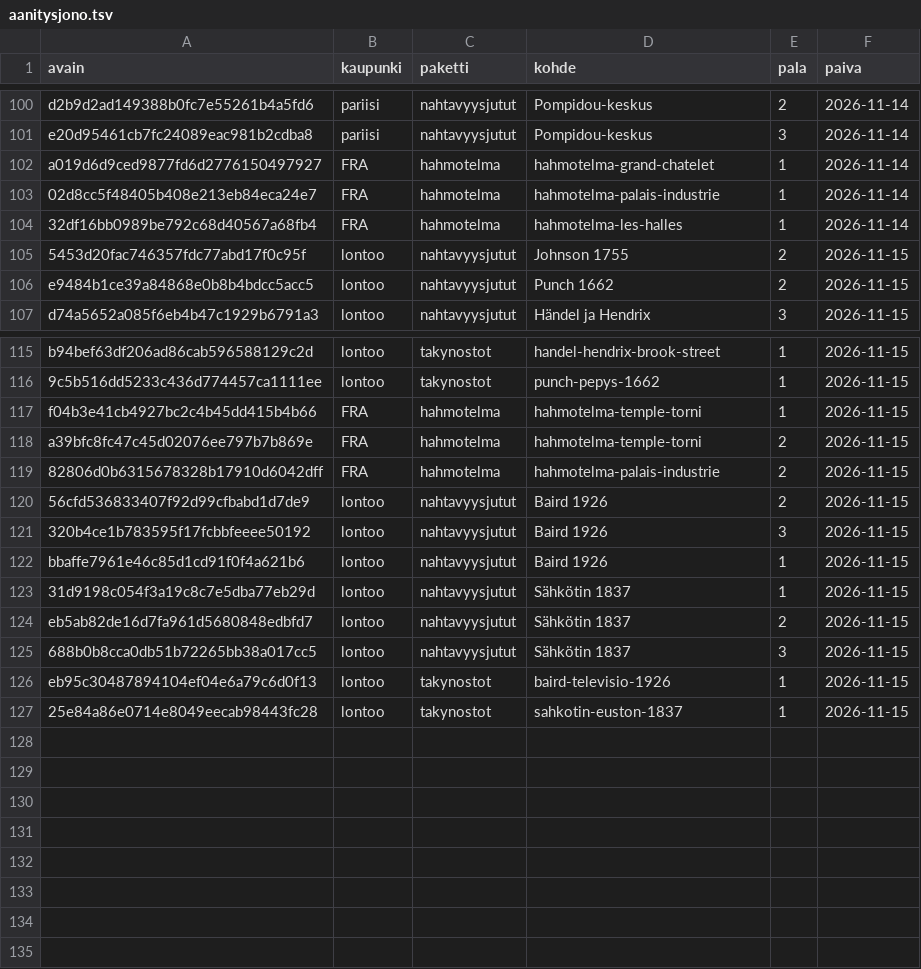
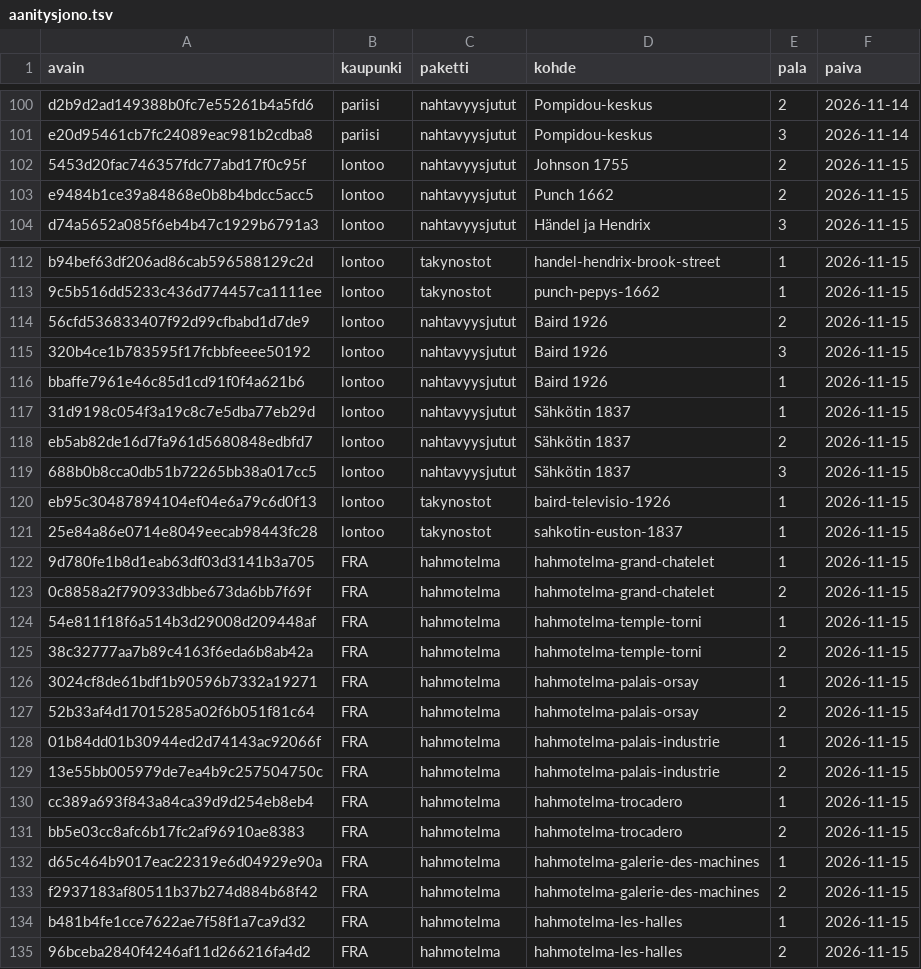
Before and after one commit to ravelius/Matkakirja, a TSV file: data/aanitysjono.tsv, drawn as a sheet; only a part is shown, gaps mark what is left out; removed rows and columns are numbered as before the commit, all else as after; the diff names each change by its address in the sheet, - before the commit and + after, or states it on an @@ line.

```diff
--- a/data/aanitysjono.tsv
+++ b/data/aanitysjono.tsv
-row 102: a019d6d9ced9877fd6d2776150497927 | FRA | hahmotelma | hahmotelma-grand-chatelet | 1 | 2026-11-14
-row 103: 02d8cc5f48405b408e213eb84eca24e7 | FRA | hahmotelma | hahmotelma-palais-industrie | 1 | 2026-11-14
-row 104: 32df16bb0989be792c68d40567a68fb4 | FRA | hahmotelma | hahmotelma-les-halles | 1 | 2026-11-14
-row 117: f04b3e41cb4927bc2c4b45dd415b4b66 | FRA | hahmotelma | hahmotelma-temple-torni | 1 | 2026-11-15
-row 118: a39bfc8fc47c45d02076ee797b7b869e | FRA | hahmotelma | hahmotelma-temple-torni | 2 | 2026-11-15
-row 119: 82806d0b6315678328b17910d6042dff | FRA | hahmotelma | hahmotelma-palais-industrie | 2 | 2026-11-15
+row 122: 9d780fe1b8d1eab63df03d3141b3a705 | FRA | hahmotelma | hahmotelma-grand-chatelet | 1 | 2026-11-15
+row 123: 0c8858a2f790933dbbe673da6bb7f69f | FRA | hahmotelma | hahmotelma-grand-chatelet | 2 | 2026-11-15
+row 124: 54e811f18f6a514b3d29008d209448af | FRA | hahmotelma | hahmotelma-temple-torni | 1 | 2026-11-15
+row 125: 38c32777aa7b89c4163f6eda6b8ab42a | FRA | hahmotelma | hahmotelma-temple-torni | 2 | 2026-11-15
+row 126: 3024cf8de61bdf1b90596b7332a19271 | FRA | hahmotelma | hahmotelma-palais-orsay | 1 | 2026-11-15
+row 127: 52b33af4d17015285a02f6b051f81c64 | FRA | hahmotelma | hahmotelma-palais-orsay | 2 | 2026-11-15
+row 128: 01b84dd01b30944ed2d74143ac92066f | FRA | hahmotelma | hahmotelma-palais-industrie | 1 | 2026-11-15
+row 129: 13e55bb005979de7ea4b9c257504750c | FRA | hahmotelma | hahmotelma-palais-industrie | 2 | 2026-11-15
+row 130: cc389a693f843a84ca39d9d254eb8eb4 | FRA | hahmotelma | hahmotelma-trocadero | 1 | 2026-11-15
+row 131: bb5e03cc8afc6b17fc2af96910ae8383 | FRA | hahmotelma | hahmotelma-trocadero | 2 | 2026-11-15
+row 132: d65c464b9017eac22319e6d04929e90a | FRA | hahmotelma | hahmotelma-galerie-des-machines | 1 | 2026-11-15
+row 133: f2937183af80511b37b274d884b68f42 | FRA | hahmotelma | hahmotelma-galerie-des-machines | 2 | 2026-11-15
+row 134: b481b4fe1cce7622ae7f58f1a7ca9d32 | FRA | hahmotelma | hahmotelma-les-halles | 1 | 2026-11-15
+row 135: 96bceba2840f4246af11d266216fa4d2 | FRA | hahmotelma | hahmotelma-les-halles | 2 | 2026-11-15
```
